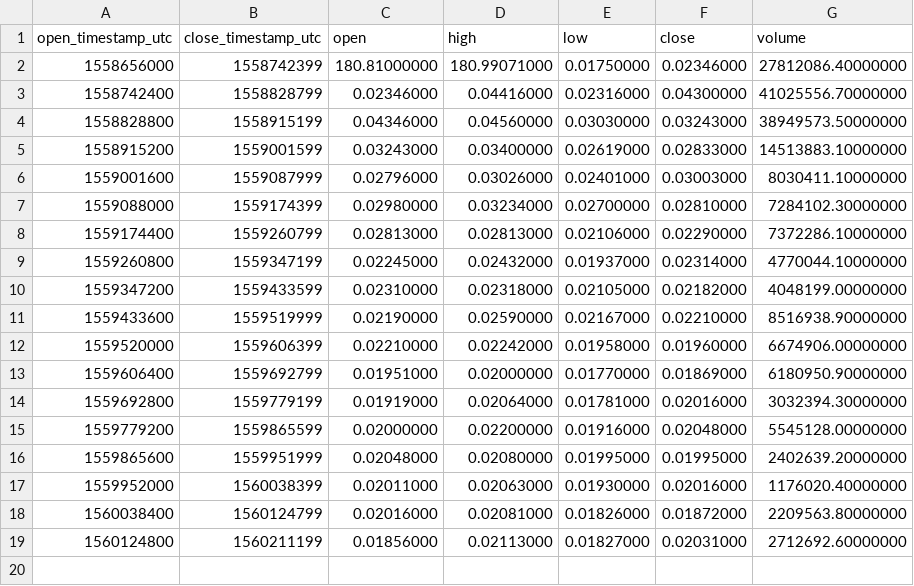
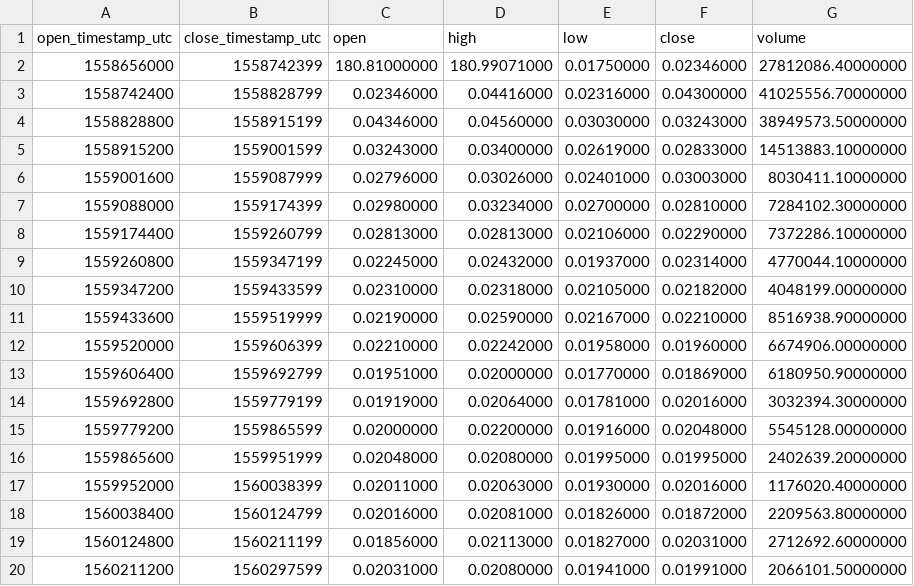
Before and after one commit to cryptobigbro/binance-PHBTUSD, a CSV file: binance-PHBTUSD-1d.csv, drawn as a sheet.

```diff
--- a/binance-PHBTUSD-1d.csv
+++ b/binance-PHBTUSD-1d.csv
@@ -19 +19,2 @@ open_timestamp_utc,close_timestamp_utc,open,high,low,close,volume
 1560124800,1560211199,0.01856000,0.02113000,0.01827000,0.02031000,2712692.60000000
+1560211200,1560297599,0.02031000,0.02080000,0.01941000,0.01991000,2066101.50000000
```
Also changed, not shown: binance-PHBTUSD-1h.csv, 1 other file.
